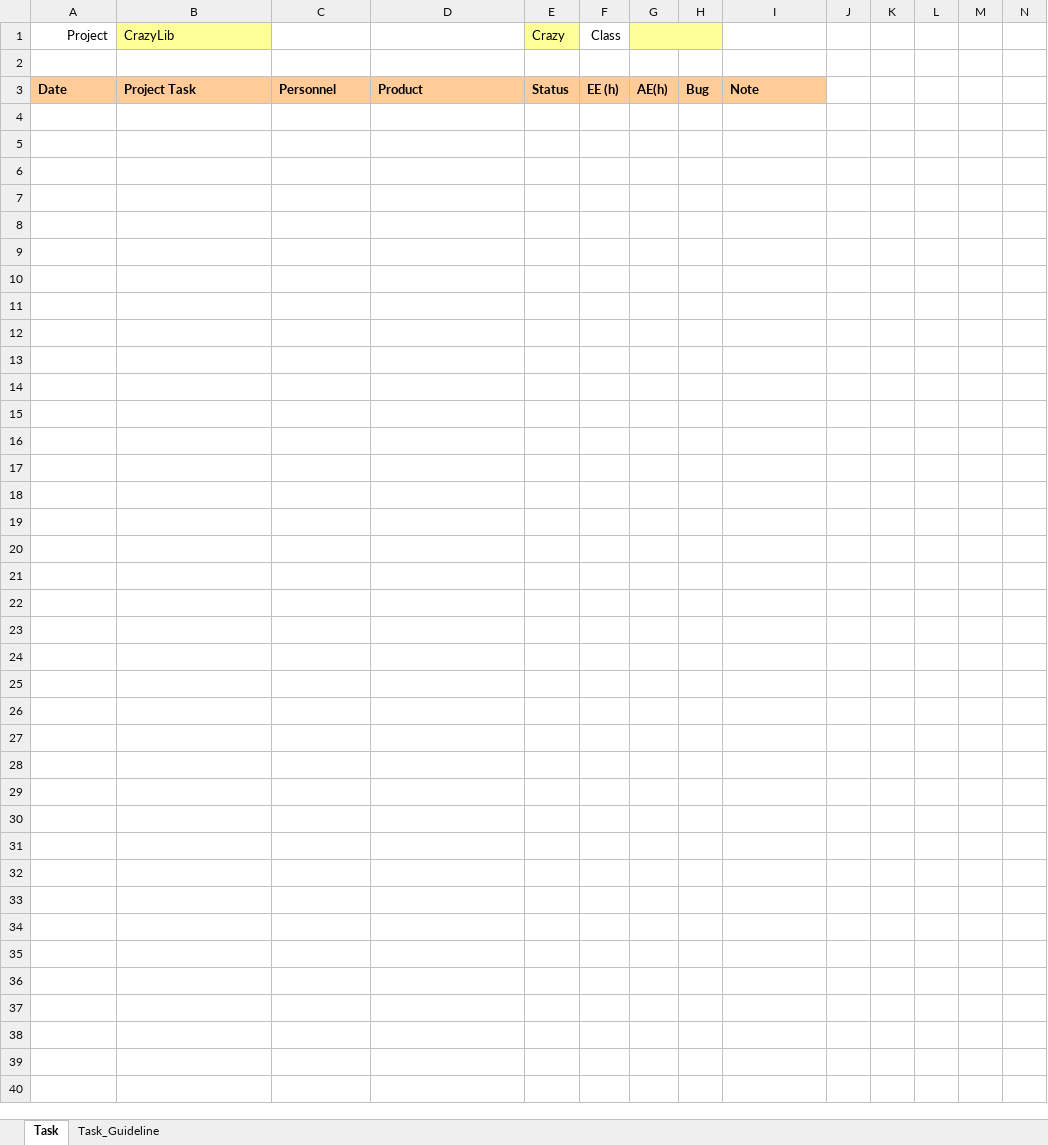
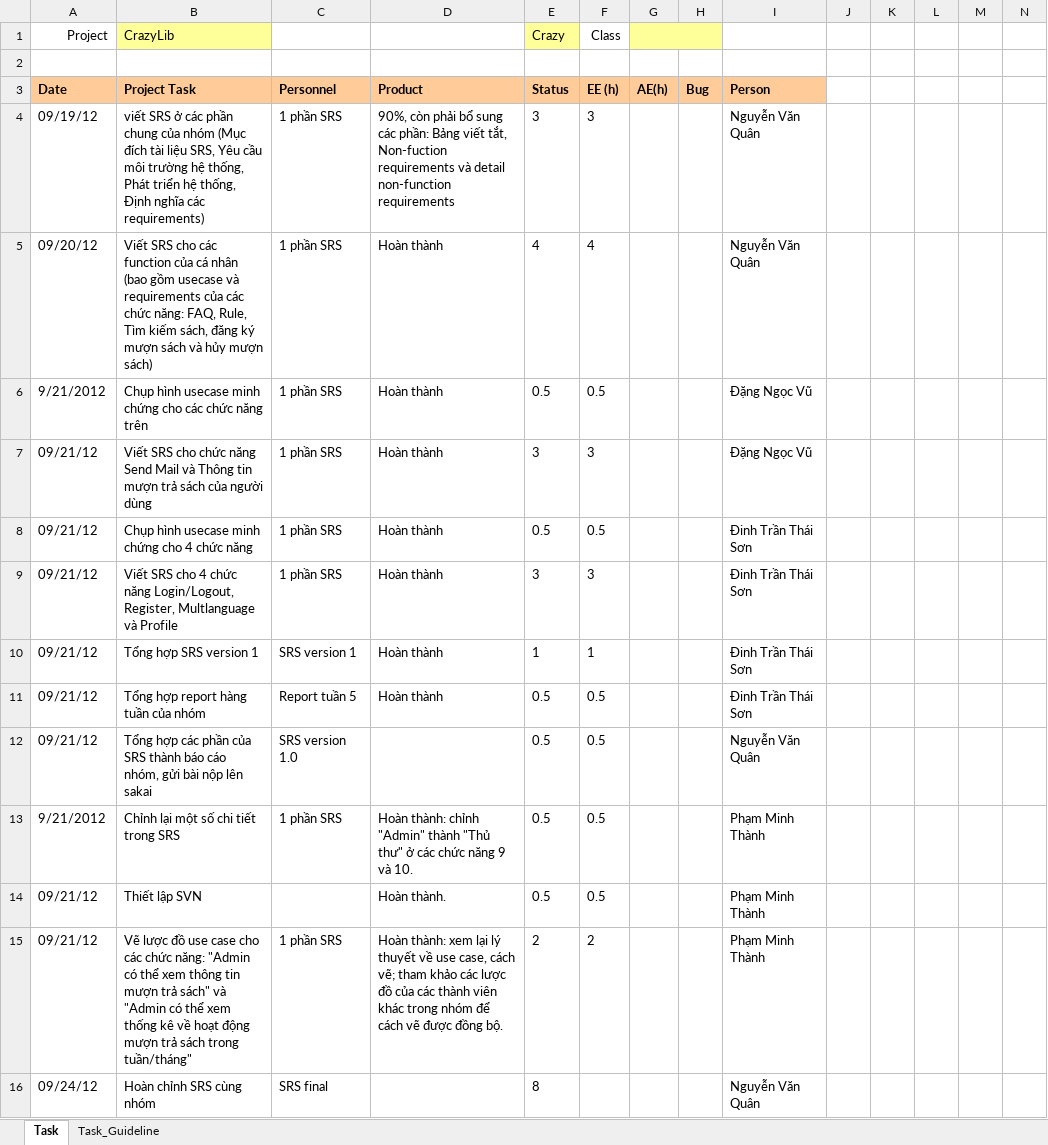
Before and after one commit to kudo108/crazylib, an Excel workbook: BaoCaoNhom/Weekly_report_Crazy.xlsx, sheet Task, drawn as a sheet; only a part is shown; values as stored, in another font and other column widths than the file's, no borders; rows hold the shown columns only; the diff names each change by its address in the sheet, - before the commit and + after, or states it on an @@ line.

Commit message:
Sua Weekly_report_Crazy.xlsx va Weekly_Report_Son.xlsx

```diff
--- a/BaoCaoNhom/Weekly_report_Crazy.xlsx (sheet Task)
+++ b/BaoCaoNhom/Weekly_report_Crazy.xlsx (sheet Task)
-I3: Note
+I3: Person
+row 4: 09/19/12 | viết SRS ở các phần chung của nhóm (Mục đích tài liệu SRS, Yêu cầu môi trường hệ thống, Phát triển hệ thống, Định nghĩa các requirements) | 1 phần SRS | 90%, còn phải bổ sung các phần: Bảng viết tắt, Non-fuction requirements và detail non-function requirements | 3 | 3 |  |  | Nguyễn Văn Quân
+row 5: 09/20/12 | Viết SRS cho các function của cá nhân (bao gồm usecase và requirements của các chức năng: FAQ, Rule, Tìm kiếm sách, đăng ký mượn sách và hủy mượn sách) | 1 phần SRS | Hoàn thành | 4 | 4 |  |  | Nguyễn Văn Quân
+row 6: 9/21/2012 | Chụp hình usecase minh chứng cho các chức năng trên | 1 phần SRS | Hoàn thành | 0.5 | 0.5 |  |  | Đặng Ngọc Vũ
+row 7: 09/21/12 | Viết SRS cho chức năng Send Mail và Thông tin mượn trả sách của người dùng | 1 phần SRS | Hoàn thành | 3 | 3 |  |  | Đặng Ngọc Vũ
+row 8: 09/21/12 | Chụp hình usecase minh chứng cho 4 chức năng | 1 phần SRS | Hoàn thành | 0.5 | 0.5 |  |  | Đinh Trần Thái Sơn
+row 9: 09/21/12 | Viết SRS cho 4 chức năng Login/Logout, Register, Multlanguage và Profile | 1 phần SRS | Hoàn thành | 3 | 3 |  |  | Đinh Trần Thái Sơn
+row 10: 09/21/12 | Tổng hợp SRS version 1 | SRS version 1 | Hoàn thành | 1 | 1 |  |  | Đinh Trần Thái Sơn
+row 11: 09/21/12 | Tổng hợp report hàng tuần của nhóm | Report tuần 5 | Hoàn thành | 0.5 | 0.5 |  |  | Đinh Trần Thái Sơn
+row 12: 09/21/12 | Tổng hợp các phần của SRS thành báo cáo nhóm, gửi bài nộp lên sakai | SRS version 1.0 |  | 0.5 | 0.5 |  |  | Nguyễn Văn Quân
+row 13: 9/21/2012 | Chỉnh lại một số chi tiết trong SRS | 1 phần SRS | Hoàn thành: chỉnh "Admin" thành "Thủ thư" ở các chức năng 9 và 10. | 0.5 | 0.5 |  |  | Phạm Minh Thành
+row 14: 09/21/12 | Thiết lập SVN |  | Hoàn thành. | 0.5 | 0.5 |  |  | Phạm Minh Thành
+row 15: 09/21/12 | Vẽ lược đồ use case cho các chức năng: "Admin có thể xem thông tin mượn trả sách" và "Admin có thể xem thống kê về hoạt động mượn trả sách trong tuần/tháng" | 1 phần SRS | Hoàn thành: xem lại lý thuyết về use case, cách vẽ; tham khảo các lược đồ của các thành viên khác trong nhóm để cách vẽ được đồng bộ. | 2 | 2 |  |  | Phạm Minh Thành
+row 16: 09/24/12 | Hoàn chỉnh SRS cùng nhóm | SRS final |  | 8 |  |  |  | Nguyễn Văn Quân
```
Also changed, not shown: BaoCaoCaNhan/Weekly_Report_Son.xlsx.
